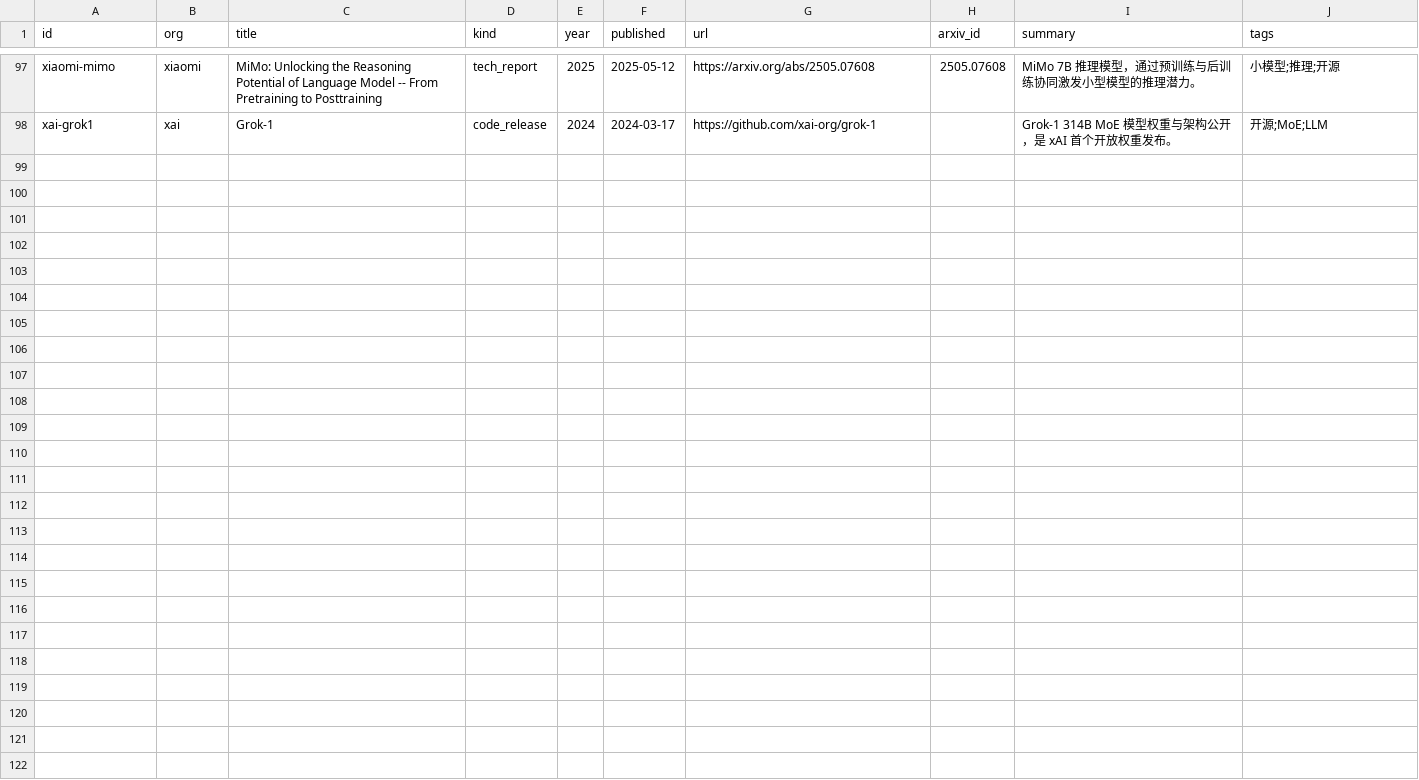
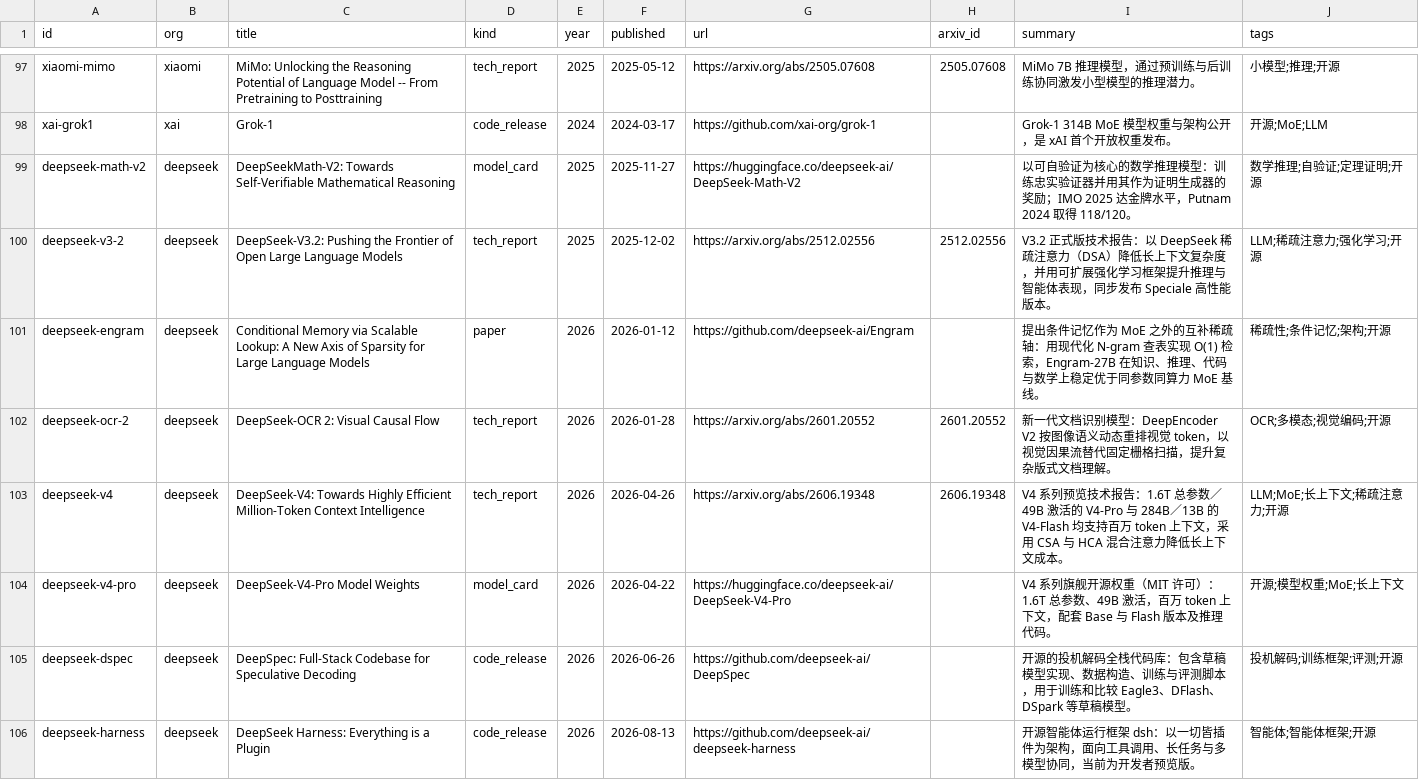
Before and after one commit to scyolo/LitHub-Pavilion, a CSV file: seeds/industry_reports.csv, drawn as a sheet; only a part is shown, gaps mark what is left out; the diff covers the shown part only; the diff names each change by its address in the sheet, - before the commit and + after, or states it on an @@ line.

Commit message:
feat: extend the industry report catalog through 2026

```diff
--- a/seeds/industry_reports.csv
+++ b/seeds/industry_reports.csv
+row 99: deepseek-math-v2 | deepseek | DeepSeekMath-V2: Towards Self-Verifiable Mathematical Reasoning | model_card | 2025 | 2025-11-27 | https://huggingface.co/deepseek-ai/DeepSeek-Math-V2 |  | 以可自验证为核心的数学推理模型：训练忠实验证器并用其作为证明生成器的奖励；IMO 2025 达金牌水平，Putnam 2024 取得 118/120。 | 数学推理;自验证;定理证明;开源
+row 100: deepseek-v3-2 | deepseek | DeepSeek-V3.2: Pushing the Frontier of Open Large Language Models | tech_report | 2025 | 2025-12-02 | https://arxiv.org/abs/2512.02556 | 2512.02556 | V3.2 正式版技术报告：以 DeepSeek 稀疏注意力（DSA）降低长上下文复杂度，并用可扩展强化学习框架提升推理与智能体表现，同步发布 Speciale 高性能版本。 | LLM;稀疏注意力;强化学习;开源
+row 101: deepseek-engram | deepseek | Conditional Memory via Scalable Lookup: A New Axis of Sparsity for Large Language Models | paper | 2026 | 2026-01-12 | https://github.com/deepseek-ai/Engram |  | 提出条件记忆作为 MoE 之外的互补稀疏轴：用现代化 N-gram 查表实现 O(1) 检索，Engram-27B 在知识、推理、代码与数学上稳定优于同参数同算力 MoE 基线。 | 稀疏性;条件记忆;架构;开源
+row 102: deepseek-ocr-2 | deepseek | DeepSeek-OCR 2: Visual Causal Flow | tech_report | 2026 | 2026-01-28 | https://arxiv.org/abs/2601.20552 | 2601.20552 | 新一代文档识别模型：DeepEncoder V2 按图像语义动态重排视觉 token，以视觉因果流替代固定栅格扫描，提升复杂版式文档理解。 | OCR;多模态;视觉编码;开源
+row 103: deepseek-v4 | deepseek | DeepSeek-V4: Towards Highly Efficient Million-Token Context Intelligence | tech_report | 2026 | 2026-04-26 | https://arxiv.org/abs/2606.19348 | 2606.19348 | V4 系列预览技术报告：1.6T 总参数／49B 激活的 V4-Pro 与 284B／13B 的 V4-Flash 均支持百万 token 上下文，采用 CSA 与 HCA 混合注意力降低长上下文成本。 | LLM;MoE;长上下文;稀疏注意力;开源
+row 104: deepseek-v4-pro | deepseek | DeepSeek-V4-Pro Model Weights | model_card | 2026 | 2026-04-22 | https://huggingface.co/deepseek-ai/DeepSeek-V4-Pro |  | V4 系列旗舰开源权重（MIT 许可）：1.6T 总参数、49B 激活，百万 token 上下文，配套 Base 与 Flash 版本及推理代码。 | 开源;模型权重;MoE;长上下文
+row 105: deepseek-dspec | deepseek | DeepSpec: Full-Stack Codebase for Speculative Decoding | code_release | 2026 | 2026-06-26 | https://github.com/deepseek-ai/DeepSpec |  | 开源的投机解码全栈代码库：包含草稿模型实现、数据构造、训练与评测脚本，用于训练和比较 Eagle3、DFlash、DSpark 等草稿模型。 | 投机解码;训练框架;评测;开源
+row 106: deepseek-harness | deepseek | DeepSeek Harness: Everything is a Plugin | code_release | 2026 | 2026-08-13 | https://github.com/deepseek-ai/deepseek-harness |  | 开源智能体运行框架 dsh：以一切皆插件为架构，面向工具调用、长任务与多模型协同，当前为开发者预览版。 | 智能体;智能体框架;开源
```
Also changed, not shown: 7 added rows elsewhere in this file, 4 other files.
